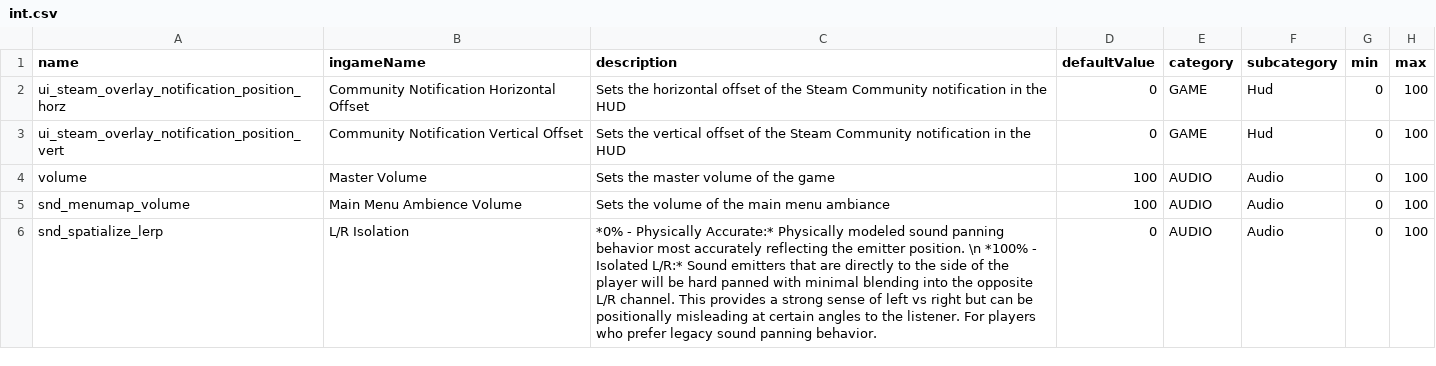
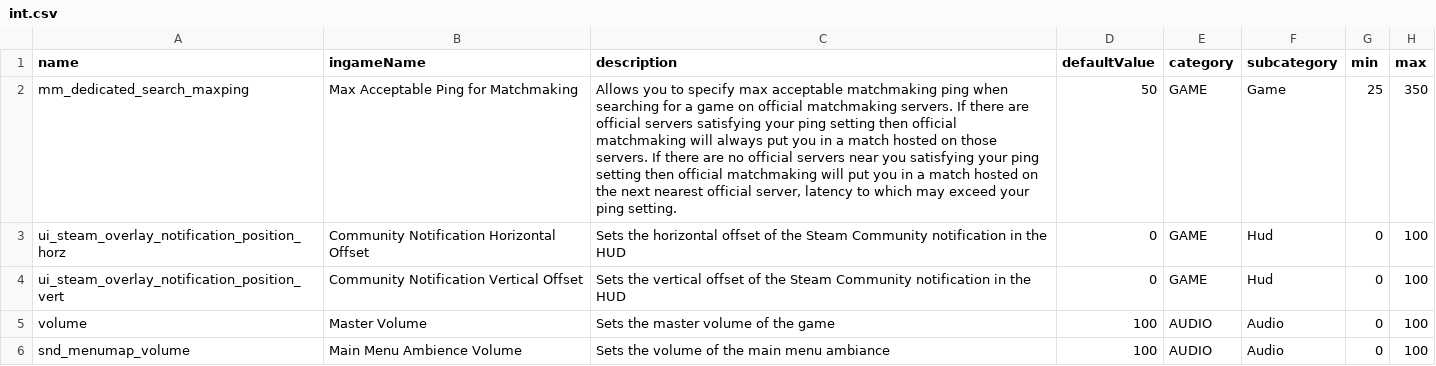
Before and after one commit to buquerindev/CS2BindGeneratorUnity, a CSV file: Python/src/int.csv, drawn as a sheet; only a part is shown; the shorter side is filled out with more unchanged rows; the diff names each change by its address in the sheet, - before the commit and + after, or states it on an @@ line.

```diff
--- a/Python/src/int.csv
+++ b/Python/src/int.csv
+row 2: mm_dedicated_search_maxping | Max Acceptable Ping for Matchmaking | Allows you to specify max acceptable matchmaking ping when searching for a game on official matchmaking servers. If there are official servers satisfying your ping setting then official matchmaking will always put you in a match hosted on those servers. If there are no official servers near you satisfying your ping setting then official matchmaking will put you in a match hosted on the next nearest official server, latency to which may exceed your ping setting. | 50 | GAME | Game | 25 | 350
```
Also changed, not shown: Python/src/bool.csv, Python/src/enum.csv, 7 other files.
